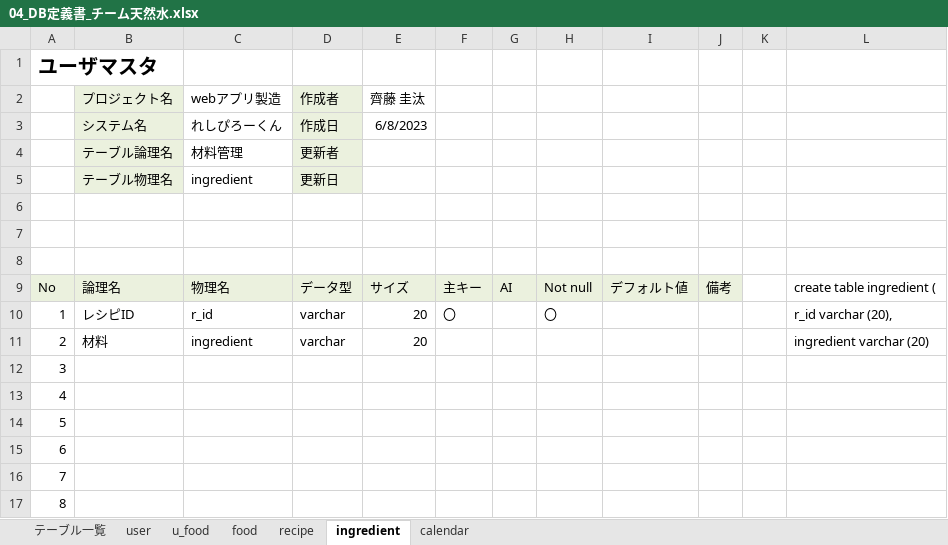
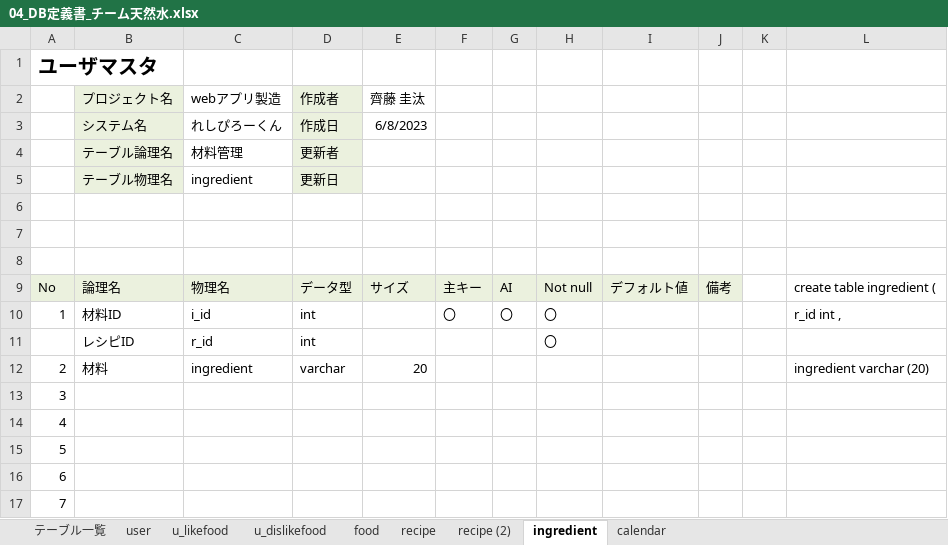
Before and after one commit to dojo2023/C-6, an Excel workbook: doc/04_DB定義書_チーム天然水.xlsx, sheet ingredient, drawn as a sheet; only a part is shown; the shorter side is filled out with more unchanged rows; values as stored, in another font and other column widths than the file's, no borders; addresses are those after the commit; the diff names each change by its address in the sheet, - before the commit and + after, or states it on an @@ line.

```diff
--- a/doc/04_DB定義書_チーム天然水.xlsx (sheet ingredient)
+++ b/doc/04_DB定義書_チーム天然水.xlsx (sheet ingredient)
-sheet tab: u_food
+sheet tab: u_likefood
+sheet tab: u_dislikefood
+sheet tab: recipe (2)
+row 10: 1 | 材料ID | i_id | int |  | 〇 | 〇 | 〇 |  |  |  | r_id int ,
@@ column A renumbered in row 11 @@
-D11 (作成者): varchar
+D11 (作成者): int
-E11 (齊藤 圭汰): 20
+E11 (齊藤 圭汰): (empty)
-F11: 〇
+F11: (empty)
-L11: r_id varchar (20),
+L11: (empty)
```
Also changed, not shown: sheet calendar, sheet u_likefood, sheet food, sheet recipe, sheet テーブル一覧, formulas that keep their value.
